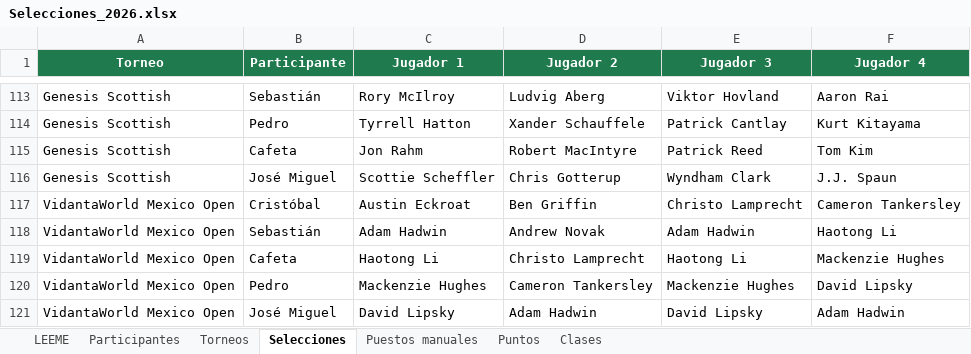
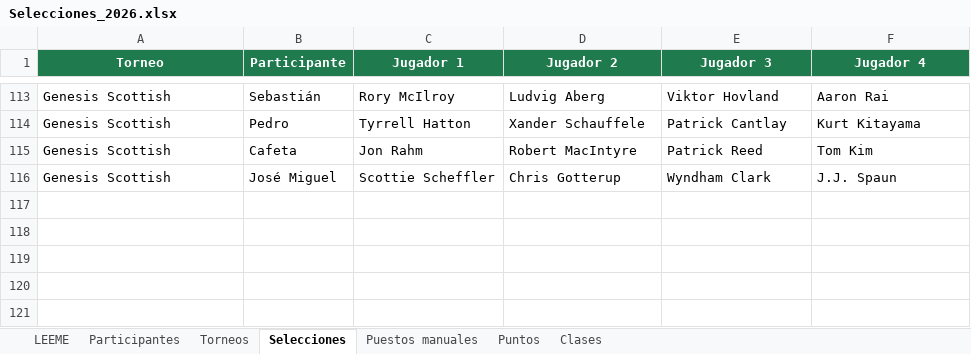
Before and after one commit to infoguzman-svg/Distinguidos_PGATour, an Excel workbook: Selecciones_2026.xlsx, sheet Selecciones, drawn as a sheet; only a part is shown, gaps mark what is left out; values as stored, in another font and other column widths than the file's, no borders; the diff names each change by its address in the sheet, - before the commit and + after, or states it on an @@ line.

```diff
--- a/Selecciones_2026.xlsx (sheet Selecciones)
+++ b/Selecciones_2026.xlsx (sheet Selecciones)
-row 117: VidantaWorld Mexico Open | Cristóbal | Austin Eckroat | Ben Griffin | Christo Lamprecht | Cameron Tankersley
-row 118: VidantaWorld Mexico Open | Sebastián | Adam Hadwin | Andrew Novak | Adam Hadwin | Haotong Li
-row 119: VidantaWorld Mexico Open | Cafeta | Haotong Li | Christo Lamprecht | Haotong Li | Mackenzie Hughes
-row 120: VidantaWorld Mexico Open | Pedro | Mackenzie Hughes | Cameron Tankersley | Mackenzie Hughes | David Lipsky
-row 121: VidantaWorld Mexico Open | José Miguel | David Lipsky | Adam Hadwin | David Lipsky | Adam Hadwin
```
Also changed, not shown: sheet Torneos, 2 other files.
